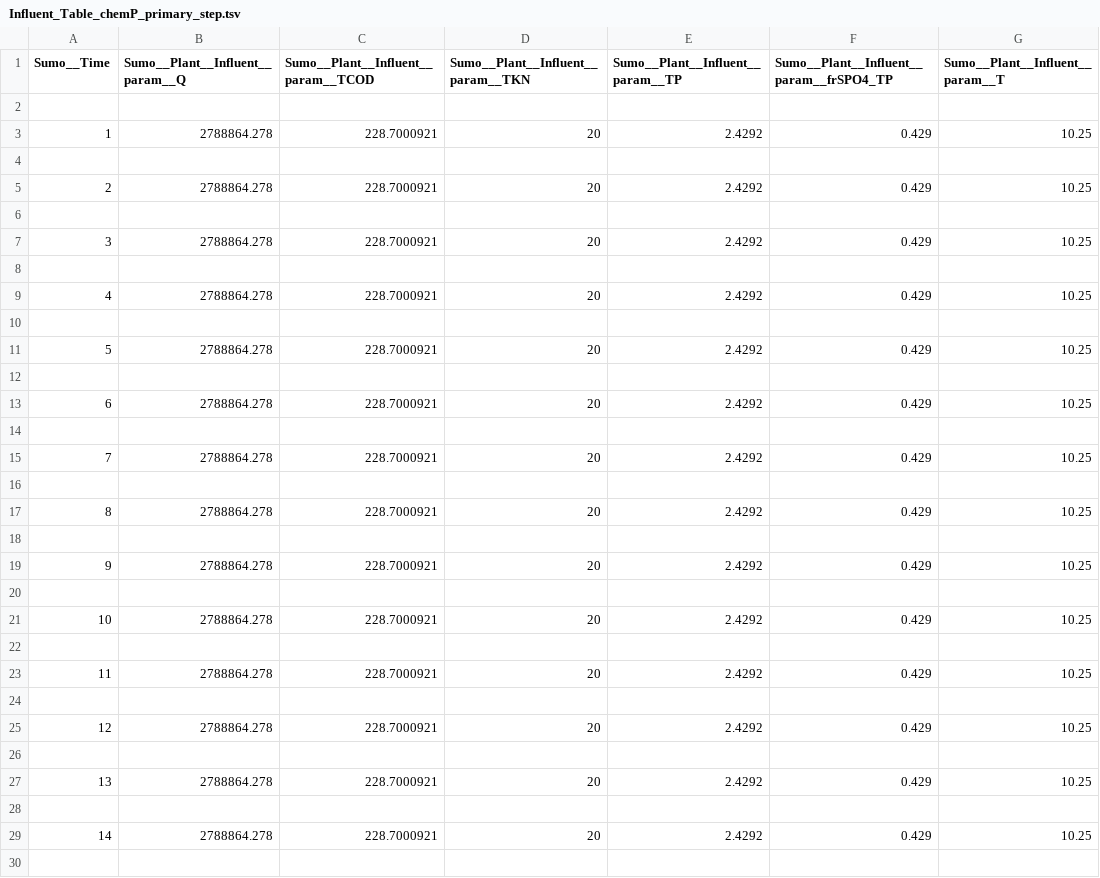
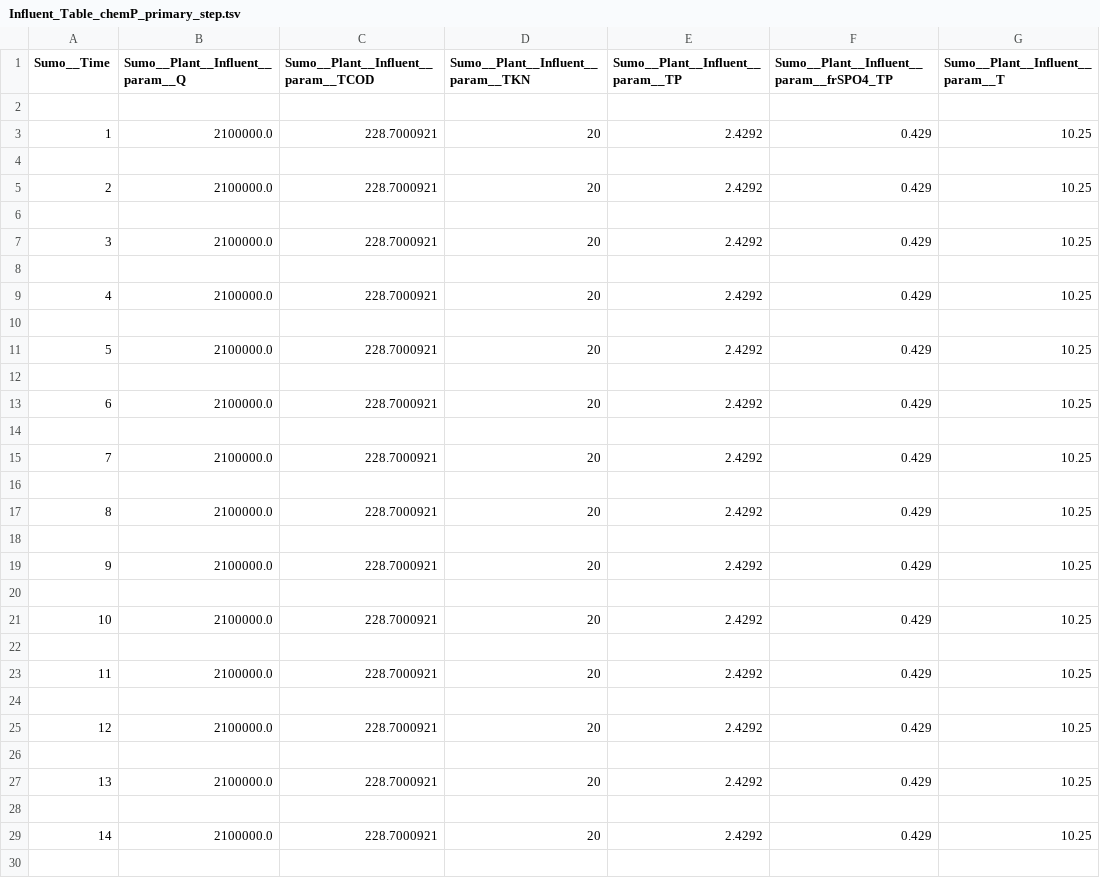
Before and after one commit to stroutm/sewerWRRF, a TSV file: SumoPythonPractice/Influent_Tables/Influent_Table_chemP_primary_step.tsv, drawn as a sheet; only a part is shown; the diff covers the shown part only; the diff names each change by its address in the sheet, - before the commit and + after, or states it on an @@ line.

Commit message:
Updated step and storm notebooks with plots and lin reg for infl flow, ferric dose, and P removal

```diff
--- a/SumoPythonPractice/Influent_Tables/Influent_Table_chemP_primary_step.tsv
+++ b/SumoPythonPractice/Influent_Tables/Influent_Table_chemP_primary_step.tsv
-B3 (Sumo__Plant__Influent__param__Q): 2788864.278
+B3 (Sumo__Plant__Influent__param__Q): 2100000.0
-B5 (Sumo__Plant__Influent__param__Q): 2788864.278
+B5 (Sumo__Plant__Influent__param__Q): 2100000.0
-B7 (Sumo__Plant__Influent__param__Q): 2788864.278
+B7 (Sumo__Plant__Influent__param__Q): 2100000.0
-B9 (Sumo__Plant__Influent__param__Q): 2788864.278
+B9 (Sumo__Plant__Influent__param__Q): 2100000.0
-B11 (Sumo__Plant__Influent__param__Q): 2788864.278
+B11 (Sumo__Plant__Influent__param__Q): 2100000.0
-B13 (Sumo__Plant__Influent__param__Q): 2788864.278
+B13 (Sumo__Plant__Influent__param__Q): 2100000.0
-B15 (Sumo__Plant__Influent__param__Q): 2788864.278
+B15 (Sumo__Plant__Influent__param__Q): 2100000.0
-B17 (Sumo__Plant__Influent__param__Q): 2788864.278
+B17 (Sumo__Plant__Influent__param__Q): 2100000.0
-B19 (Sumo__Plant__Influent__param__Q): 2788864.278
+B19 (Sumo__Plant__Influent__param__Q): 2100000.0
-B21 (Sumo__Plant__Influent__param__Q): 2788864.278
+B21 (Sumo__Plant__Influent__param__Q): 2100000.0
-B23 (Sumo__Plant__Influent__param__Q): 2788864.278
+B23 (Sumo__Plant__Influent__param__Q): 2100000.0
-B25 (Sumo__Plant__Influent__param__Q): 2788864.278
+B25 (Sumo__Plant__Influent__param__Q): 2100000.0
-B27 (Sumo__Plant__Influent__param__Q): 2788864.278
+B27 (Sumo__Plant__Influent__param__Q): 2100000.0
-B29 (Sumo__Plant__Influent__param__Q): 2788864.278
+B29 (Sumo__Plant__Influent__param__Q): 2100000.0
```
Also changed, not shown: 56 edited cells elsewhere in this file, 2 other files.
